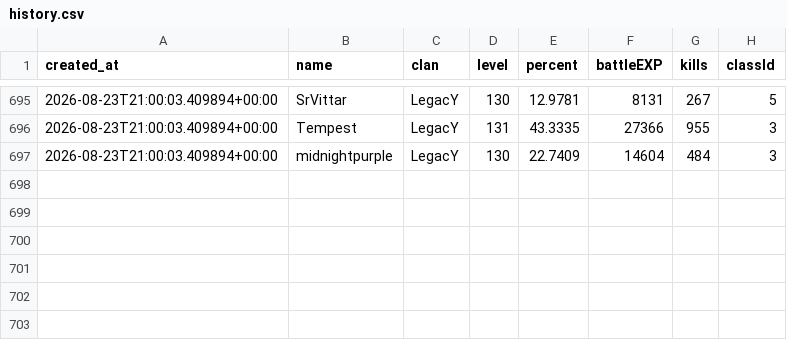
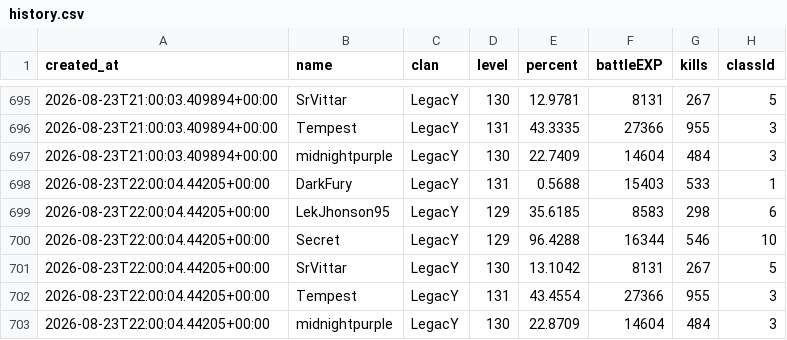
Before and after one commit to FlynMael/aorus-xp-tracker, a CSV file: data/history.csv, drawn as a sheet; only a part is shown, gaps mark what is left out.

```diff
--- a/data/history.csv
+++ b/data/history.csv
@@ -697 +697,7 @@ created_at,name,clan,level,percent,battleEXP,kills,classId
 2026-08-23T21:00:03.409894+00:00,midnightpurple,LegacY,130,22.7409,14604,484,3
+2026-08-23T22:00:04.44205+00:00,DarkFury,LegacY,131,0.5688,15403,533,1
+2026-08-23T22:00:04.44205+00:00,LekJhonson95,LegacY,129,35.6185,8583,298,6
+2026-08-23T22:00:04.44205+00:00,Secret,LegacY,129,96.4288,16344,546,10
+2026-08-23T22:00:04.44205+00:00,SrVittar,LegacY,130,13.1042,8131,267,5
+2026-08-23T22:00:04.44205+00:00,Tempest,LegacY,131,43.4554,27366,955,3
+2026-08-23T22:00:04.44205+00:00,midnightpurple,LegacY,130,22.8709,14604,484,3
```
Also changed, not shown: data/drops.csv, data/drops_grupo2.csv, 1 other file.
